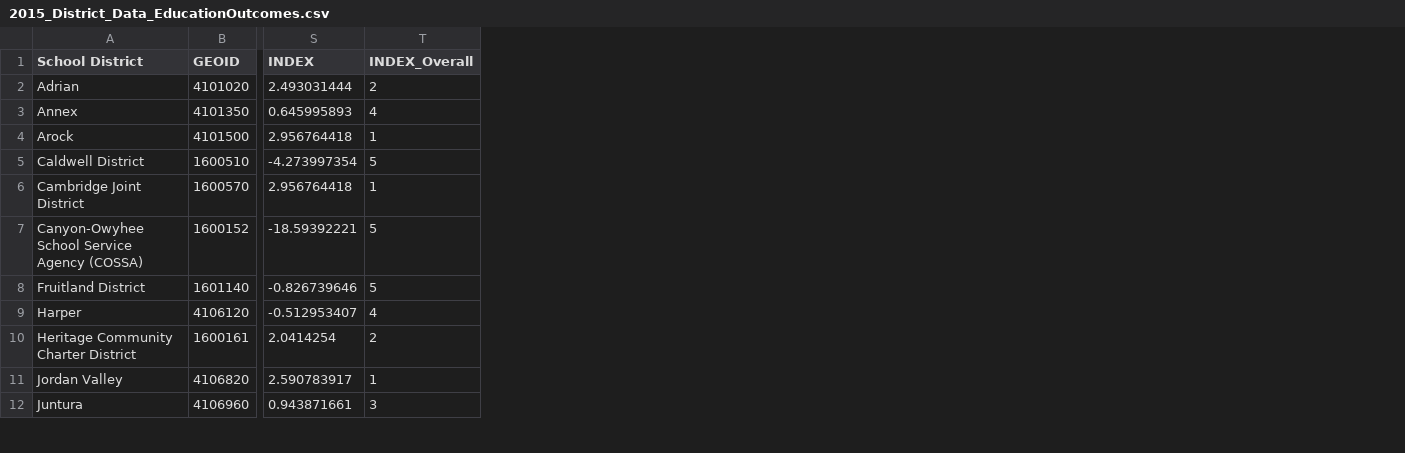
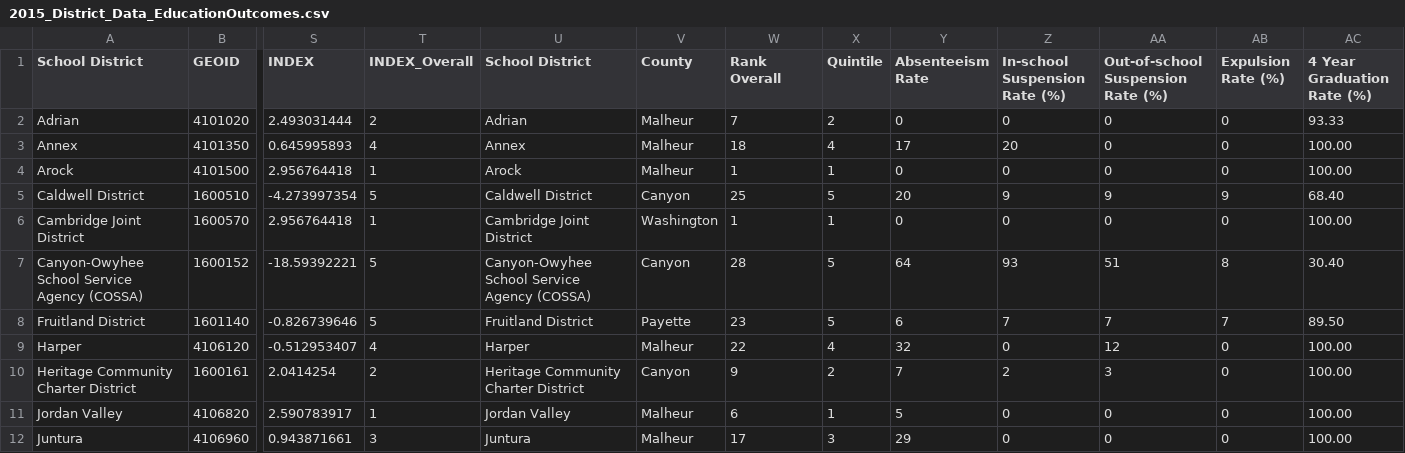
Before and after one commit to DSPG-Team-Delta/EOBED-DSPG.github.io, a CSV file: Education/2015_District_Data_EducationOutcomes.csv, drawn as a sheet; only a part is shown, gaps mark what is left out; the diff names each change by its address in the sheet, - before the commit and + after, or states it on an @@ line.

```diff
--- a/Education/2015_District_Data_EducationOutcomes.csv
+++ b/Education/2015_District_Data_EducationOutcomes.csv
+column U (School District), rows 2-12: Adrian | Annex | Arock | Caldwell District | Cambridge Joint District | Canyon-Owyhee School Service Agency (COSSA) | Fruitland District | Harper | Heritage Community Charter District | Jordan Valley | Juntura
+column V (County), rows 2-12: Malheur | Malheur | Malheur | Canyon | Washington | Canyon | Payette | Malheur | Canyon | Malheur | Malheur
+column W (Rank Overall), rows 2-12: 7 | 18 | 1 | 25 | 1 | 28 | 23 | 22 | 9 | 6 | 17
+column X (Quintile), rows 2-12: 2 | 4 | 1 | 5 | 1 | 5 | 5 | 4 | 2 | 1 | 3
+column Y (Absenteeism Rate), rows 2-12: 0 | 17 | 0 | 20 | 0 | 64 | 6 | 32 | 7 | 5 | 29
+column Z (In-school Suspension Rate (%)), rows 2-12: 0 | 20 | 0 | 9 | 0 | 93 | 7 | 0 | 2 | 0 | 0
+column AA, rows 1-12: Out-of-school Suspension Rate (%) | 0 | 0 | 0 | 9 | 0 | 51 | 7 | 12 | 3 | 0 | 0
+column AB (Expulsion Rate (%)), rows 2-12: 0 | 0 | 0 | 9 | 0 | 8 | 7 | 0 | 0 | 0 | 0
+column AC (4 Year Graduation Rate (%)), rows 2-12: 93.33 | 100.00 | 100.00 | 68.40 | 100.00 | 30.40 | 89.50 | 100.00 | 100.00 | 100.00 | 100.00
```
Also changed, not shown: Education/2015_District_Data_CCReady.csv, Education/2015_District_Data_EducationDeterminants.csv, 42 other files.
